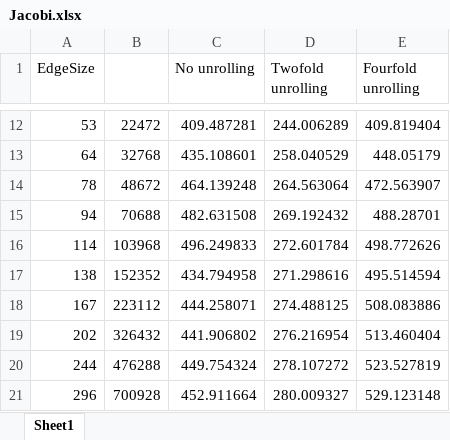
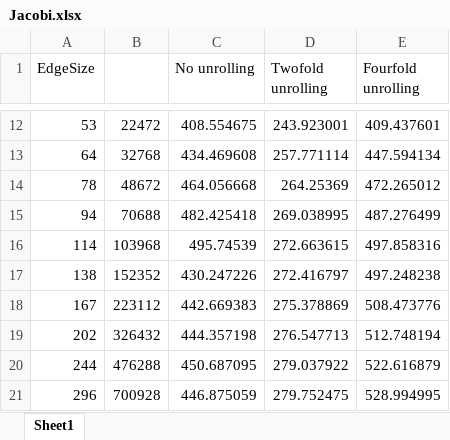
Before and after one commit to libalis/rechnerarchitektur, an Excel workbook: ex_03/ex_01/scripts/Jacobi.xlsx, sheet Sheet1, drawn as a sheet; only a part is shown, gaps mark what is left out; values as stored, in another font and other column widths than the file's, no borders; charts and pictures not drawn; the diff covers the shown part only; the diff names each change by its address in the sheet, - before the commit and + after, or states it on an @@ line.

```diff
--- a/ex_03/ex_01/scripts/Jacobi.xlsx (sheet Sheet1)
+++ b/ex_03/ex_01/scripts/Jacobi.xlsx (sheet Sheet1)
-C12 (No unrolling): 409.487281
+C12 (No unrolling): 408.554675
-D12 (Twofold unrolling): 244.006289
+D12 (Twofold unrolling): 243.923001
-E12 (Fourfold unrolling): 409.819404
+E12 (Fourfold unrolling): 409.437601
-C13 (No unrolling): 435.108601
+C13 (No unrolling): 434.469608
-D13 (Twofold unrolling): 258.040529
+D13 (Twofold unrolling): 257.771114
-E13 (Fourfold unrolling): 448.05179
+E13 (Fourfold unrolling): 447.594134
-C14 (No unrolling): 464.139248
+C14 (No unrolling): 464.056668
-D14 (Twofold unrolling): 264.563064
+D14 (Twofold unrolling): 264.25369
-E14 (Fourfold unrolling): 472.563907
+E14 (Fourfold unrolling): 472.265012
-C15 (No unrolling): 482.631508
+C15 (No unrolling): 482.425418
-D15 (Twofold unrolling): 269.192432
+D15 (Twofold unrolling): 269.038995
-E15 (Fourfold unrolling): 488.28701
+E15 (Fourfold unrolling): 487.276499
-C16 (No unrolling): 496.249833
+C16 (No unrolling): 495.74539
-D16 (Twofold unrolling): 272.601784
+D16 (Twofold unrolling): 272.663615
-E16 (Fourfold unrolling): 498.772626
+E16 (Fourfold unrolling): 497.858316
-C17 (No unrolling): 434.794958
+C17 (No unrolling): 430.247226
-D17 (Twofold unrolling): 271.298616
+D17 (Twofold unrolling): 272.416797
-E17 (Fourfold unrolling): 495.514594
+E17 (Fourfold unrolling): 497.248238
-C18 (No unrolling): 444.258071
+C18 (No unrolling): 442.669383
-D18 (Twofold unrolling): 274.488125
+D18 (Twofold unrolling): 275.378869
-E18 (Fourfold unrolling): 508.083886
+E18 (Fourfold unrolling): 508.473776
-C19 (No unrolling): 441.906802
+C19 (No unrolling): 444.357198
-D19 (Twofold unrolling): 276.216954
+D19 (Twofold unrolling): 276.547713
-E19 (Fourfold unrolling): 513.460404
+E19 (Fourfold unrolling): 512.748194
-C20 (No unrolling): 449.754324
+C20 (No unrolling): 450.687095
-D20 (Twofold unrolling): 278.107272
+D20 (Twofold unrolling): 279.037922
-E20 (Fourfold unrolling): 523.527819
+E20 (Fourfold unrolling): 522.616879
-C21 (No unrolling): 452.911664
+C21 (No unrolling): 446.875059
-D21 (Twofold unrolling): 280.009327
+D21 (Twofold unrolling): 279.752475
-E21 (Fourfold unrolling): 529.123148
+E21 (Fourfold unrolling): 528.994995
```
Also changed, not shown: 66 edited cells elsewhere in this sheet, charts or pictures, 12 other files.
